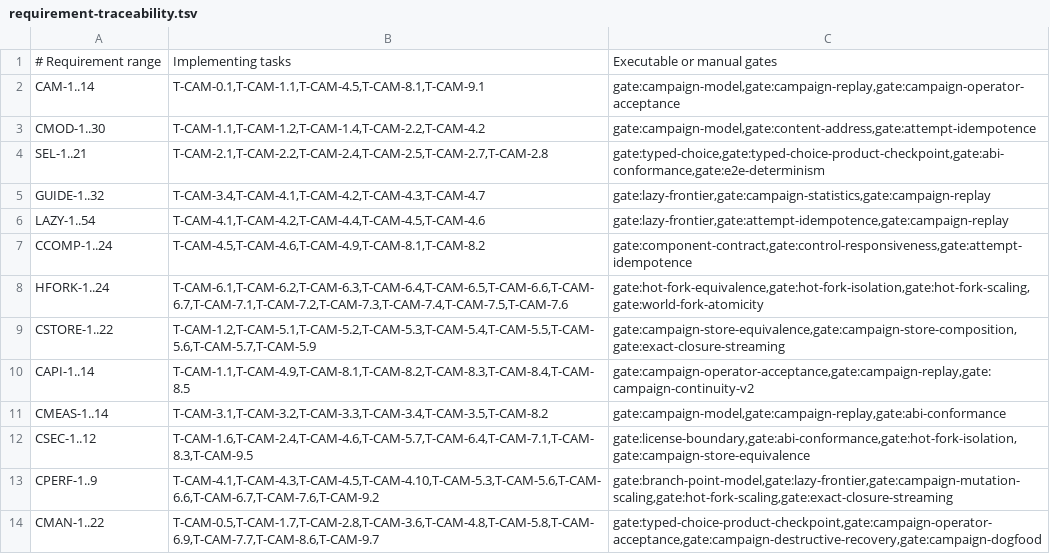
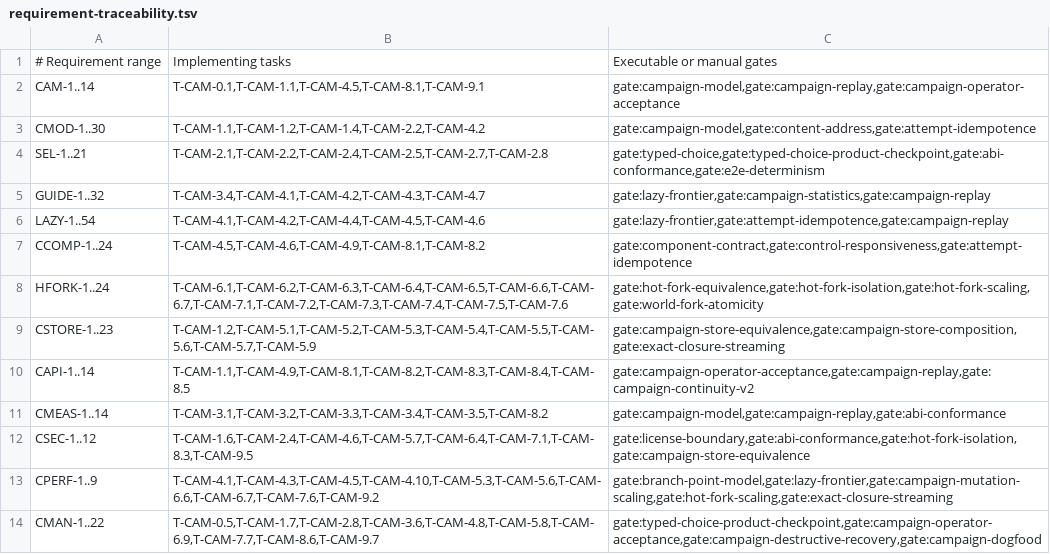
Before and after one commit to andyl-technologies/aos, a TSV file: docs/rfcs/0016-crucible-campaigns/requirement-traceability.tsv, drawn as a sheet.

```diff
--- a/docs/rfcs/0016-crucible-campaigns/requirement-traceability.tsv
+++ b/docs/rfcs/0016-crucible-campaigns/requirement-traceability.tsv
@@ -8,3 +8,3 @@ CCOMP-1..24	T-CAM-4.5,T-CAM-4.6,T-CAM-4.9,T-CAM-8.1,T-CAM-8.2	gate:component-con
 HFORK-1..24	T-CAM-6.1,T-CAM-6.2,T-CAM-6.3,T-CAM-6.4,T-CAM-6.5,T-CAM-6.6,T-CAM-6.7,T-CAM-7.1,T-CAM-7.2,T-CAM-7.3,T-CAM-7.4,T-CAM-7.5,T-CAM-7.6	gate:hot-fork-equivalence,gate:hot-fork-isolation,gate:hot-fork-scaling,gate:world-fork-atomicity
-CSTORE-1..22	T-CAM-1.2,T-CAM-5.1,T-CAM-5.2,T-CAM-5.3,T-CAM-5.4,T-CAM-5.5,T-CAM-5.6,T-CAM-5.7,T-CAM-5.9	gate:campaign-store-equivalence,gate:campaign-store-composition,gate:exact-closure-streaming
+CSTORE-1..23	T-CAM-1.2,T-CAM-5.1,T-CAM-5.2,T-CAM-5.3,T-CAM-5.4,T-CAM-5.5,T-CAM-5.6,T-CAM-5.7,T-CAM-5.9	gate:campaign-store-equivalence,gate:campaign-store-composition,gate:exact-closure-streaming
 CAPI-1..14	T-CAM-1.1,T-CAM-4.9,T-CAM-8.1,T-CAM-8.2,T-CAM-8.3,T-CAM-8.4,T-CAM-8.5	gate:campaign-operator-acceptance,gate:campaign-replay,gate:campaign-continuity-v2
```
Also changed, not shown: docs/rfcs/0016-crucible-campaigns/schema-registry.tsv, 9 other files.
